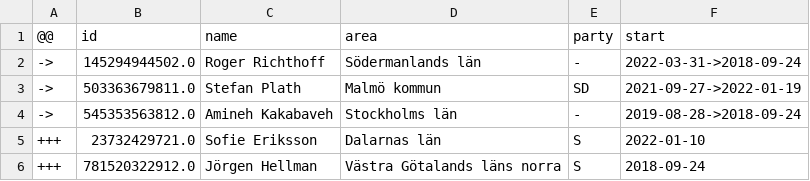
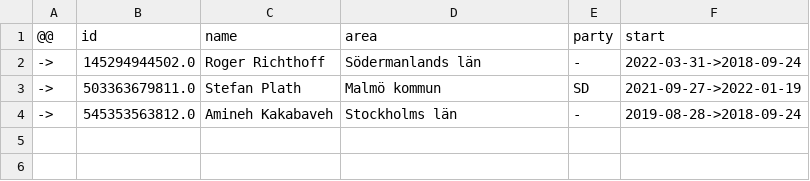
Before and after one commit to every-politician-scrapers/sweden-riksdag-api-current, a CSV file: data/diff.csv, drawn as a sheet; the diff names each change by its address in the sheet, - before the commit and + after, or states it on an @@ line.

```diff
--- a/data/diff.csv
+++ b/data/diff.csv
-row 5: +++ | 23732429721.0 | Sofie Eriksson | Dalarnas län | S | 2022-01-10
-row 6: +++ | 781520322912.0 | Jörgen Hellman | Västra Götalands läns norra | S | 2018-09-24
```
Also changed, not shown: data/official.csv, data/wikidata.csv.
